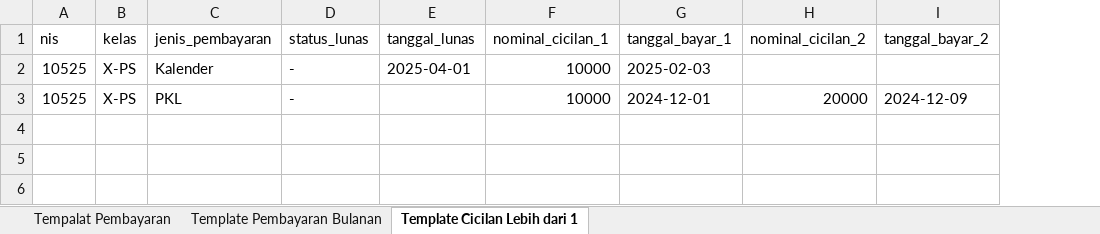
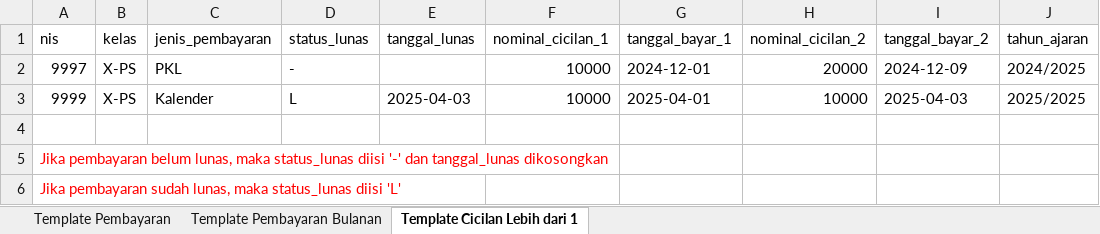
Before and after one commit to nadenggan/web_basada_, an Excel workbook: public/template_pembayaran.xlsx, sheet Template Cicilan Lebih dari 1, drawn as a sheet; values as stored, in another font and other column widths than the file's, no borders; removed rows and columns are numbered as before the commit, all else as after; the diff names each change by its address in the sheet, - before the commit and + after, or states it on an @@ line.

Commit message:
Fix import excel

```diff
--- a/public/template_pembayaran.xlsx (sheet Template Cicilan Lebih dari 1)
+++ b/public/template_pembayaran.xlsx (sheet Template Cicilan Lebih dari 1)
-sheet tab: Tempalat Pembayaran
+sheet tab: Template Pembayaran
+column J (tahun_ajaran), row 2: 2024/2025
-row 2: 10525 | X-PS | Kalender | - | 2025-04-01 | 10000 | 2025-02-03
-A2 (nis): 10525
+A2 (nis): 9997
+row 3: 9999 | X-PS | Kalender | L | 2025-04-03 | 10000 | 2025-04-01 | 10000 | 2025-04-03 | 2025/2025
+row 4: (empty)
+row 5: Jika pembayaran belum lunas, maka status_lunas diisi '-' dan tanggal_lunas dikosongkan
+row 6: Jika pembayaran sudah lunas, maka status_lunas diisi 'L'
```
Also changed, not shown: sheet Template Pembayaran Bulanan, sheet Template Pembayaran, public/template_data_siswa.xlsx, 2 other files.
